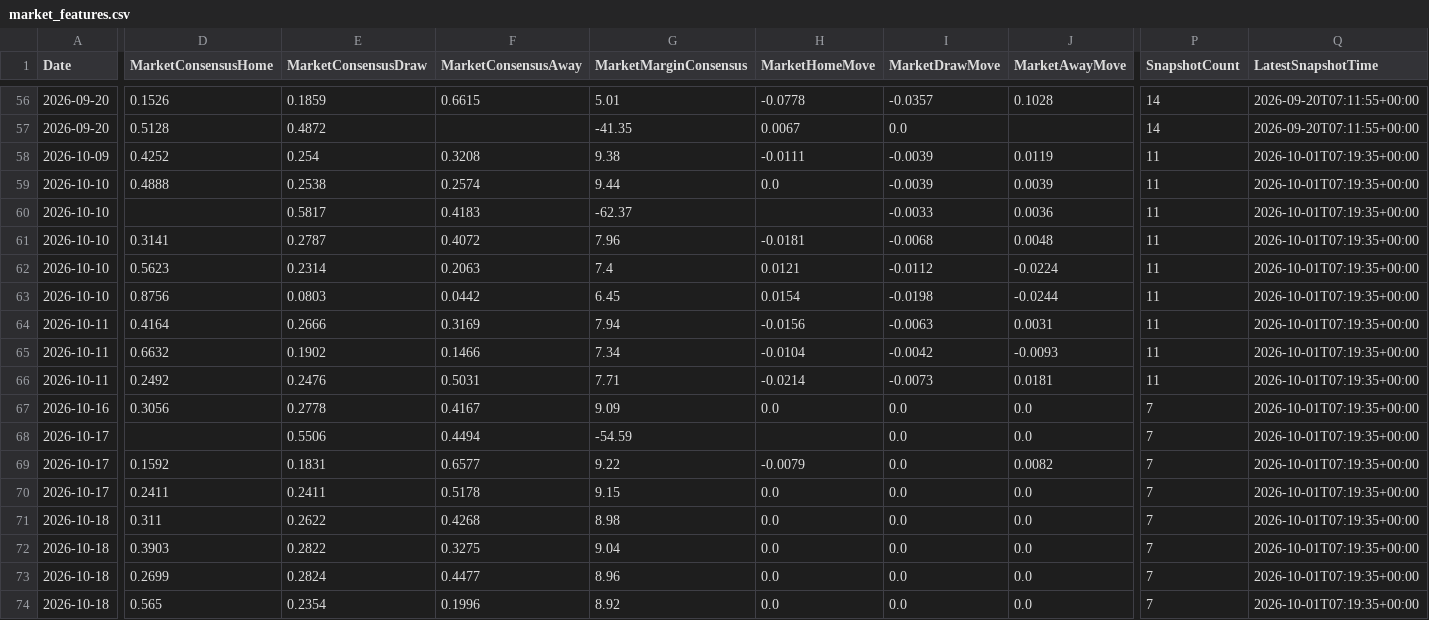
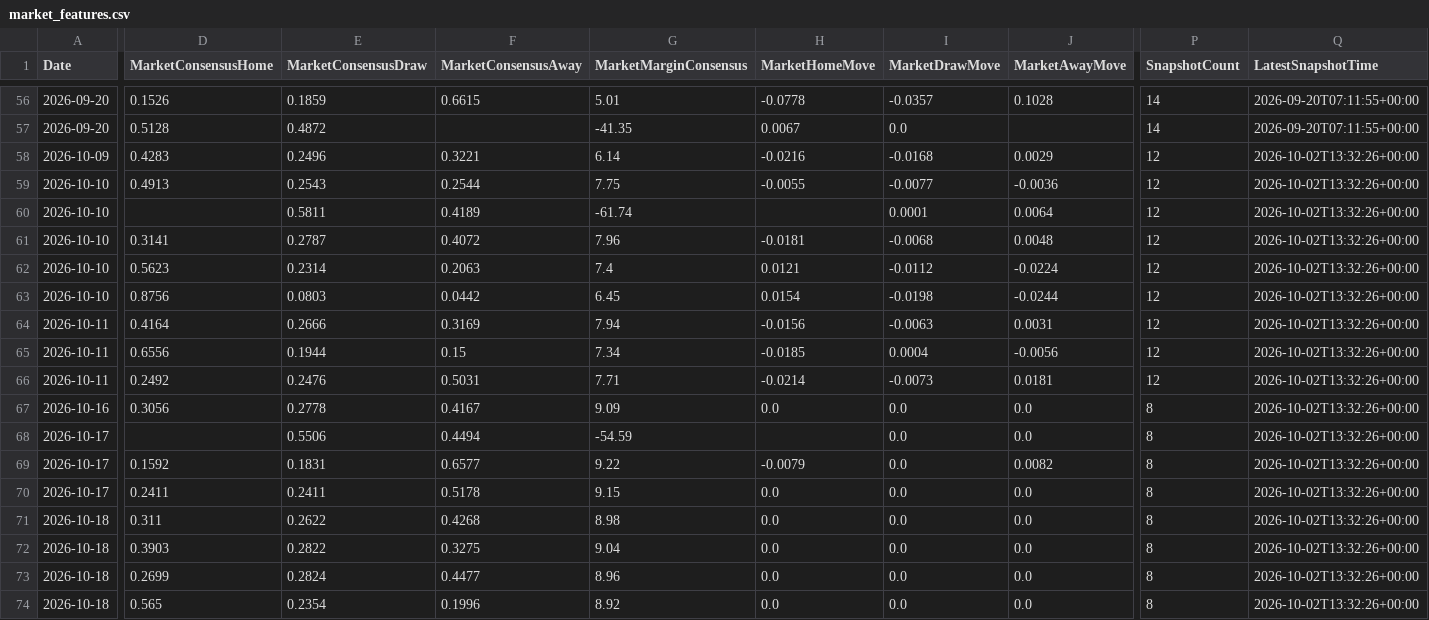
Before and after one commit to gmalbert/ligue-1, a CSV file: data_files/model_features/market_features.csv, drawn as a sheet; only a part is shown, gaps mark what is left out; removed rows and columns are numbered as before the commit, all else as after; rows hold the shown columns only; the diff names each change by its address in the sheet, - before the commit and + after, or states it on an @@ line.

```diff
--- a/data_files/model_features/market_features.csv
+++ b/data_files/model_features/market_features.csv
-row 58: 2026-10-09 | 0.4252 | 0.254 | 0.3208 | 9.38 | -0.0111 | -0.0039 | 0.0119 | 11 | 2026-10-01T07:19:35+00:00
-row 59: 2026-10-10 | 0.4888 | 0.2538 | 0.2574 | 9.44 | 0.0 | -0.0039 | 0.0039 | 11 | 2026-10-01T07:19:35+00:00
+row 58: 2026-10-09 | 0.4283 | 0.2496 | 0.3221 | 6.14 | -0.0216 | -0.0168 | 0.0029 | 12 | 2026-10-02T13:32:26+00:00
+row 59: 2026-10-10 | 0.4913 | 0.2543 | 0.2544 | 7.75 | -0.0055 | -0.0077 | -0.0036 | 12 | 2026-10-02T13:32:26+00:00
-E60 (MarketConsensusDraw): 0.5817
+E60 (MarketConsensusDraw): 0.5811
-F60 (MarketConsensusAway): 0.4183
+F60 (MarketConsensusAway): 0.4189
-G60 (MarketMarginConsensus): -62.37
+G60 (MarketMarginConsensus): -61.74
-I60 (MarketDrawMove): -0.0033
+I60 (MarketDrawMove): 0.0001
-J60 (MarketAwayMove): 0.0036
+J60 (MarketAwayMove): 0.0064
-P60:P66 (SnapshotCount): 11
+P60:P66 (SnapshotCount): 12
-Q60:Q74 (LatestSnapshotTime): 2026-10-01T07:19:35+00:00
+Q60:Q74 (LatestSnapshotTime): 2026-10-02T13:32:26+00:00
-D65 (MarketConsensusHome): 0.6632
+D65 (MarketConsensusHome): 0.6556
-E65 (MarketConsensusDraw): 0.1902
+E65 (MarketConsensusDraw): 0.1944
-F65 (MarketConsensusAway): 0.1466
+F65 (MarketConsensusAway): 0.15
-H65 (MarketHomeMove): -0.0104
+H65 (MarketHomeMove): -0.0185
-I65 (MarketDrawMove): -0.0042
+I65 (MarketDrawMove): 0.0004
-J65 (MarketAwayMove): -0.0093
+J65 (MarketAwayMove): -0.0056
-P67:P74 (SnapshotCount): 7
+P67:P74 (SnapshotCount): 8
```
Also changed, not shown: data_files/predictions_log.csv, data_files/raw/match_weather.csv, 10 other files.
